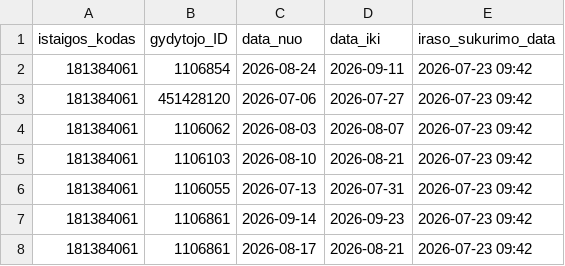
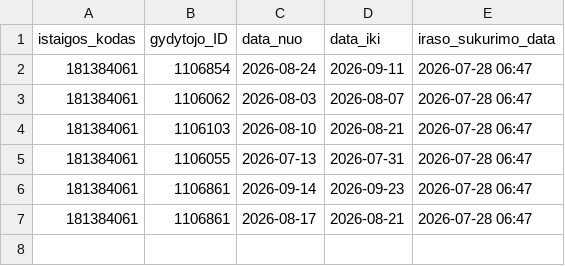
Before and after one commit to vilnius/grigiskiu-spc, a CSV file: 181384061_doctors_excluded.csv, drawn as a sheet.

Commit message:
Update 181384061_doctors_excluded.csv

```diff
--- a/181384061_doctors_excluded.csv
+++ b/181384061_doctors_excluded.csv
@@ -1,8 +1,7 @@
 istaigos_kodas;gydytojo_ID;data_nuo;data_iki;iraso_sukurimo_data
-181384061;1106854;2026-08-24;2026-09-11;2026-07-23 09:42
-181384061;451428120;2026-07-06;2026-07-27;2026-07-23 09:42
-181384061;1106062;2026-08-03;2026-08-07;2026-07-23 09:42
-181384061;1106103;2026-08-10;2026-08-21;2026-07-23 09:42
-181384061;1106055;2026-07-13;2026-07-31;2026-07-23 09:42
-181384061;1106861;2026-09-14;2026-09-23;2026-07-23 09:42
-181384061;1106861;2026-08-17;2026-08-21;2026-07-23 09:42
+181384061;1106854;2026-08-24;2026-09-11;2026-07-28 06:47
+181384061;1106062;2026-08-03;2026-08-07;2026-07-28 06:47
+181384061;1106103;2026-08-10;2026-08-21;2026-07-28 06:47
+181384061;1106055;2026-07-13;2026-07-31;2026-07-28 06:47
+181384061;1106861;2026-09-14;2026-09-23;2026-07-28 06:47
+181384061;1106861;2026-08-17;2026-08-21;2026-07-28 06:47
```
